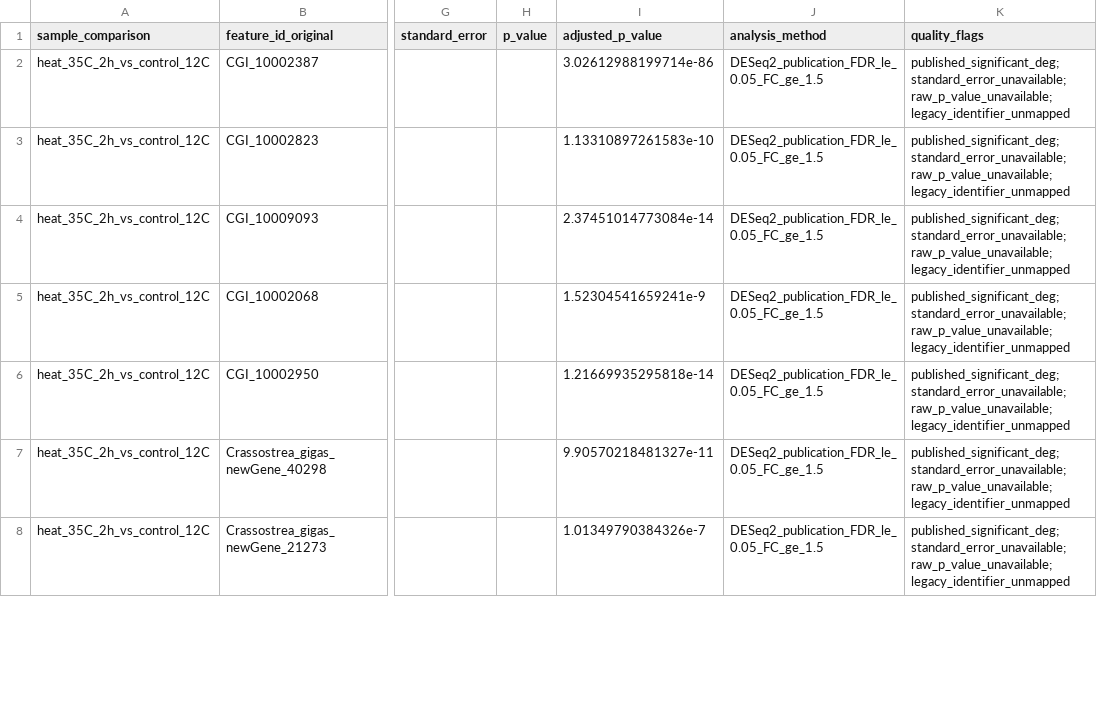
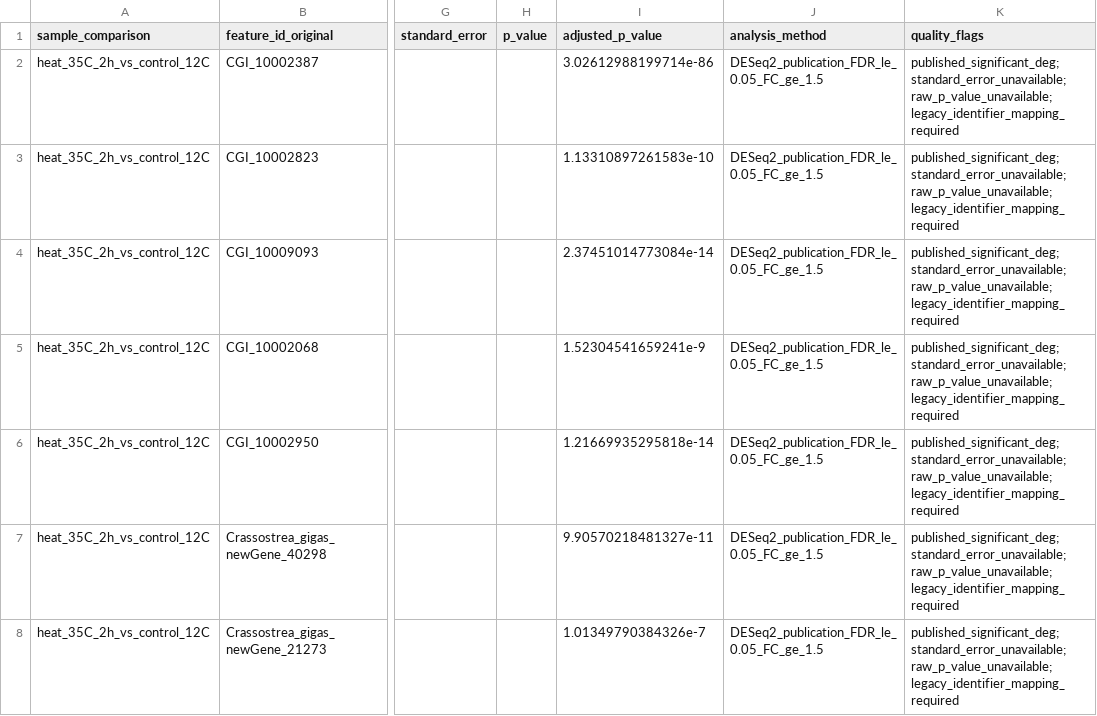
Before and after one commit to sr320/AREE-co, a TSV file: data/processed/CGIG_HEAT_RNASEQ_PRJNA516762_rnaseq.tsv, drawn as a sheet; only a part is shown, gaps mark what is left out; the diff covers the shown part only; the diff names each change by its address in the sheet, - before the commit and + after, or states it on an @@ line.

Commit message:
Document mapping release in harmonization workflow

```diff
--- a/data/processed/CGIG_HEAT_RNASEQ_PRJNA516762_rnaseq.tsv
+++ b/data/processed/CGIG_HEAT_RNASEQ_PRJNA516762_rnaseq.tsv
-K2:K8 (quality_flags): published_significant_deg;standard_error_unavailable;raw_p_value_unavailable;legacy_identifier_unmapped
+K2:K8 (quality_flags): published_significant_deg;standard_error_unavailable;raw_p_value_unavailable;legacy_identifier_mapping_required
```
Also changed, not shown: 143 edited cells elsewhere in this file, data/demo/harmonized_evidence.tsv, 15 other files.
